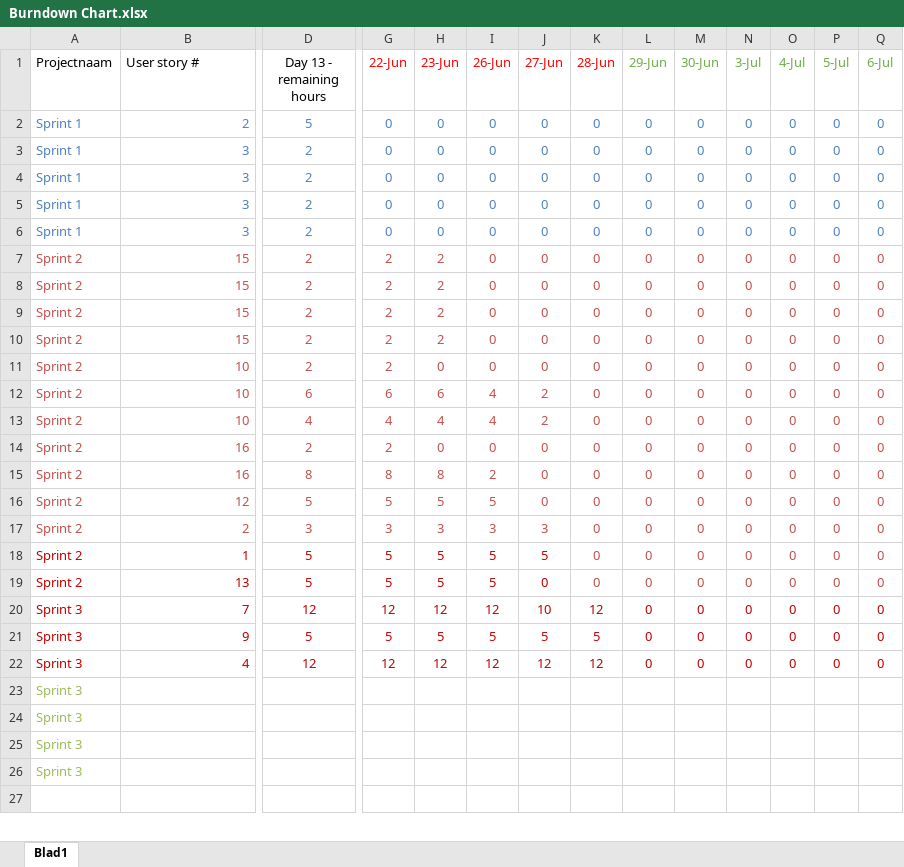
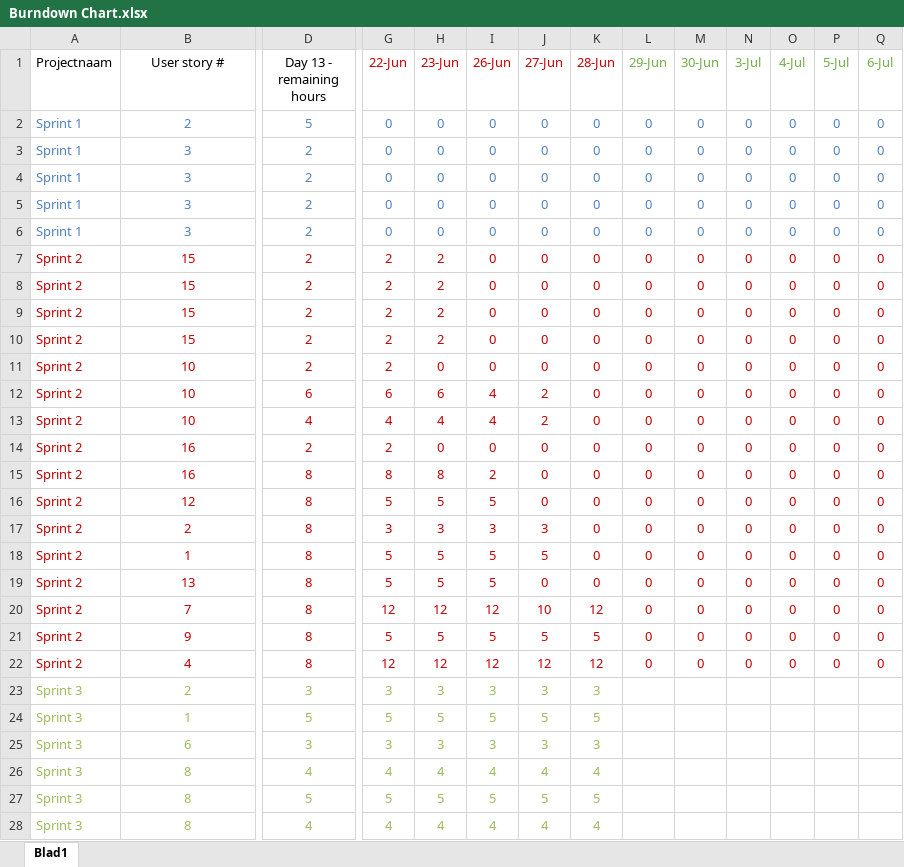
Before and after one commit to raoulvd98/Developing-a-cross-platform-application, an Excel workbook: Burndown Chart.xlsx, sheet Blad1, drawn as a sheet; only a part is shown, gaps mark what is left out; the shorter side is filled out with more unchanged rows; values as stored, in another font and other column widths than the file's, no borders; charts and pictures not drawn; removed rows and columns are numbered as before the commit, all else as after; rows hold the shown columns only; the diff covers the shown part only; the diff names each change by its address in the sheet, - before the commit and + after, or states it on an @@ line.

Commit message:
Burndown + PB

```diff
--- a/Burndown Chart.xlsx (sheet Blad1)
+++ b/Burndown Chart.xlsx (sheet Blad1)
-B1 alignment: left
+B1 alignment: center
-G1:K1 text colour: #FF0000
+G1:K1 text colour: #C00000
-B2:B22 alignment: right
+B2:B22 alignment: center
-A7:Q17 text colour: #C0504D
+A7:Q17 text colour: #C00000
-D16 (Day 13 - remaining hours): 5
+D16 (Day 13 - remaining hours): 8
-D17 (Day 13 - remaining hours): 3
+D17 (Day 13 - remaining hours): 8
-D18:D19 (Day 13 - remaining hours): 5
+D18:D19 (Day 13 - remaining hours): 8
-K18:Q19 text colour: #C0504D
+K18:Q19 text colour: #C00000
-A20:A22 (Projectnaam): Sprint 3
+A20:A22 (Projectnaam): Sprint 2
-D20 (Day 13 - remaining hours): 12
+D20 (Day 13 - remaining hours): 8
-D21 (Day 13 - remaining hours): 5
+D21 (Day 13 - remaining hours): 8
-D22 (Day 13 - remaining hours): 12
+D22 (Day 13 - remaining hours): 8
-row 23: Sprint 3
-row 24: Sprint 3
-row 25: Sprint 3
-row 26: Sprint 3
+row 23: Sprint 3 | 2 | 3 | 3 | 3 | 3 | 3 | 3
+row 24: Sprint 3 | 1 | 5 | 5 | 5 | 5 | 5 | 5
+row 25: Sprint 3 | 6 | 3 | 3 | 3 | 3 | 3 | 3
+row 26: Sprint 3 | 8 | 4 | 4 | 4 | 4 | 4 | 4
+row 27: Sprint 3 | 8 | 5 | 5 | 5 | 5 | 5 | 5
+row 28: Sprint 3 | 8 | 4 | 4 | 4 | 4 | 4 | 4
```
Also changed, not shown: 3 added rows, 2 removed rows and cell formats elsewhere in this sheet, charts or pictures, Product Backlog.xlsx.
